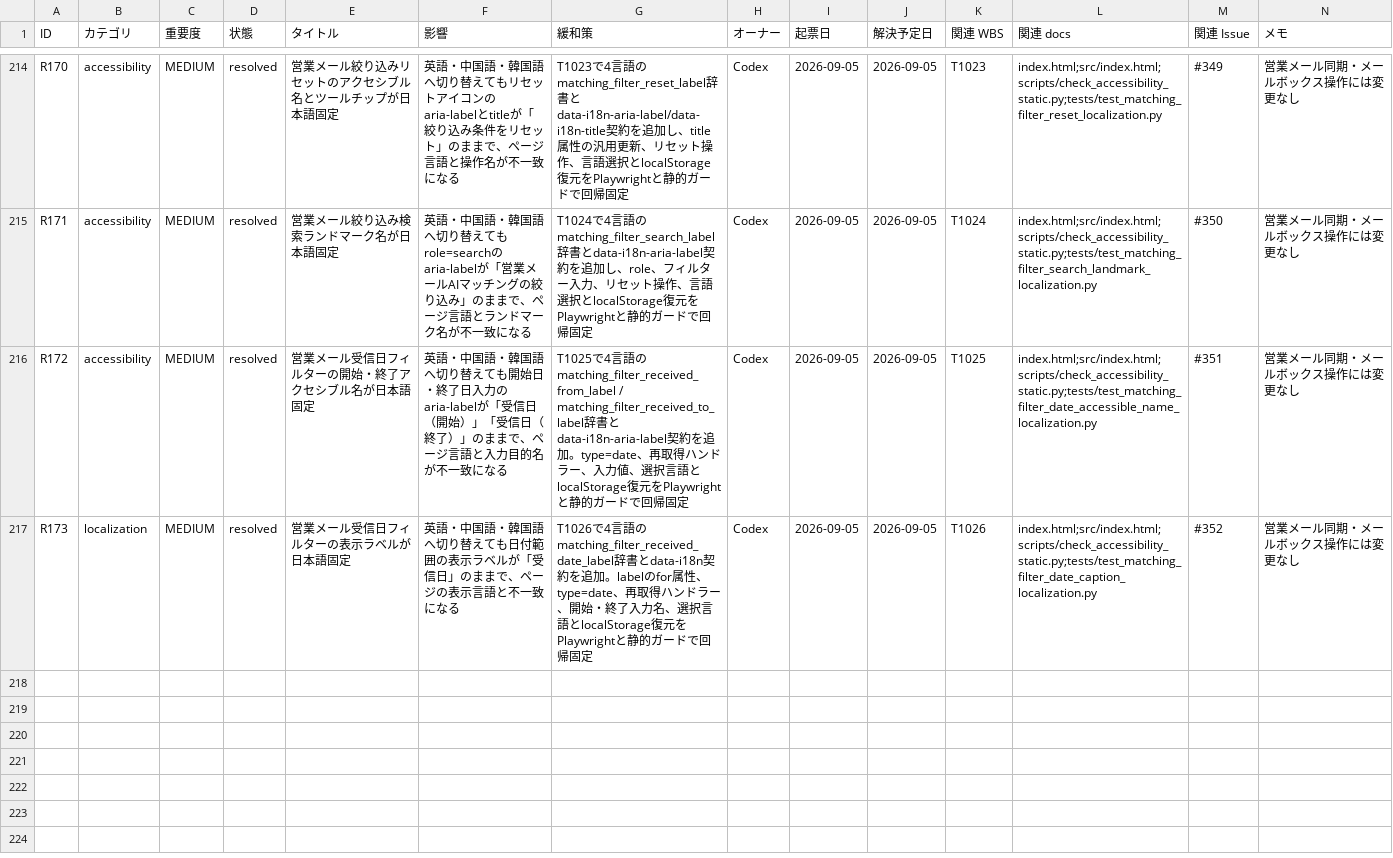
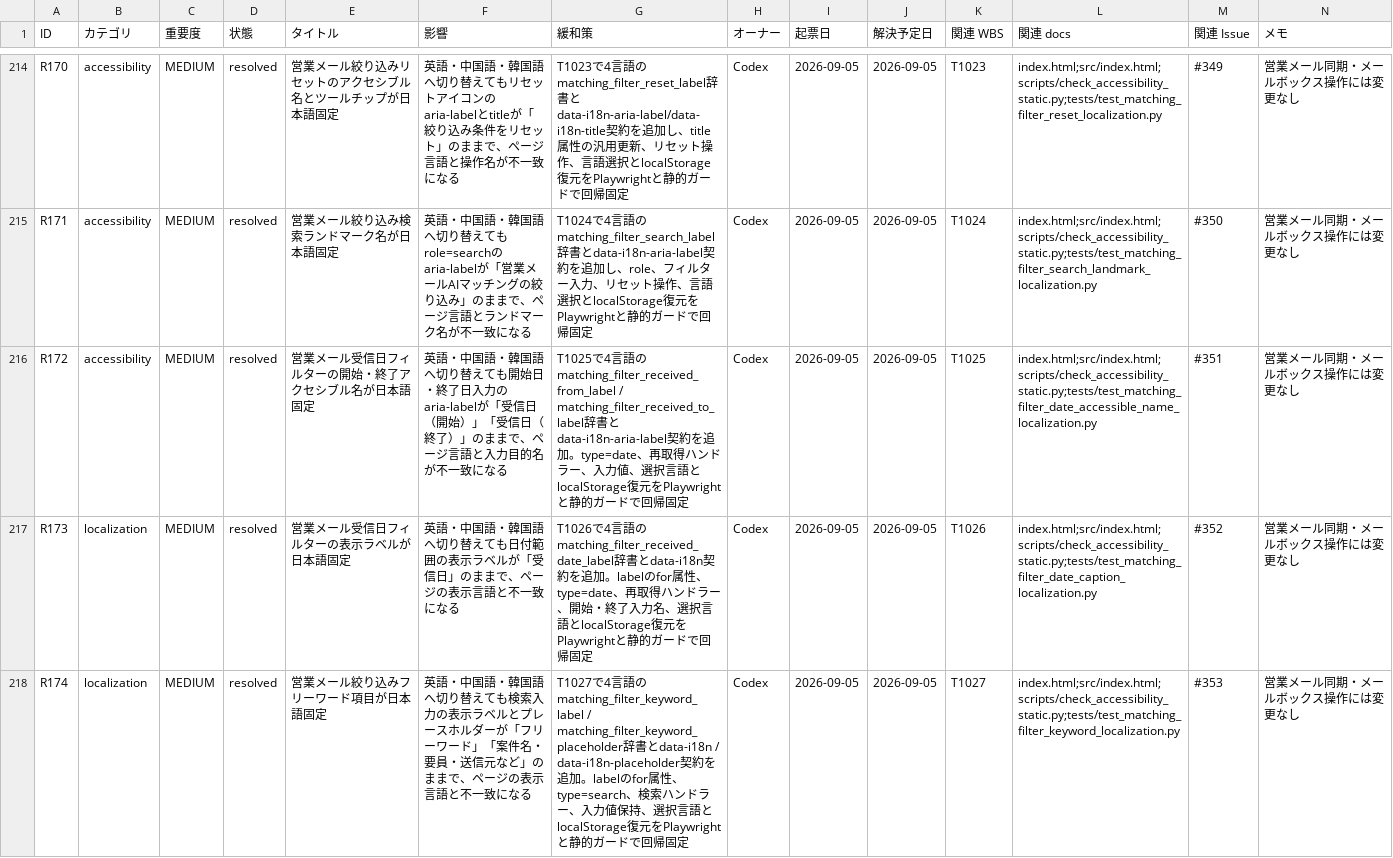
Before and after one commit to kanta13jp1/mighty-link-ai-connect, a TSV file: data/issues_tracker.tsv, drawn as a sheet; only a part is shown, gaps mark what is left out; rows hold the shown columns only; the diff names each change by its address in the sheet, - before the commit and + after, or states it on an @@ line.

Commit message:
fix: localize matching keyword field (#353)

```diff
--- a/data/issues_tracker.tsv
+++ b/data/issues_tracker.tsv
+row 218: R174 | localization | MEDIUM | resolved | 営業メール絞り込みフリーワード項目が日本語固定 | 英語・中国語・韓国語へ切り替えても検索入力の表示ラベルとプレースホルダーが「フリーワード」「案件名・要員・送信元など」のままで、ページの表示言語と不一致になる | T1027で4言語のmatching_filter_keyword_label / matching_filter_keyword_placeholder辞書とdata-i18n / data-i18n-placeholder契約を追加。labelのfor属性、type=search、検索ハンドラー、入力値保持、選択言語とlocalStorage復元をPlaywrightと静的ガードで回帰固定 | Codex | 2026-09-05 | 2026-09-05 | T1027 | index.html;src/index.html;scripts/check_accessibility_static.py;tests/test_matching_filter_keyword_localization.py | #353 | 営業メール同期・メールボックス操作には変更なし
```
Also changed, not shown: data/WBS.tsv, data/release_go_no_go_criteria.tsv, 28 other files.
